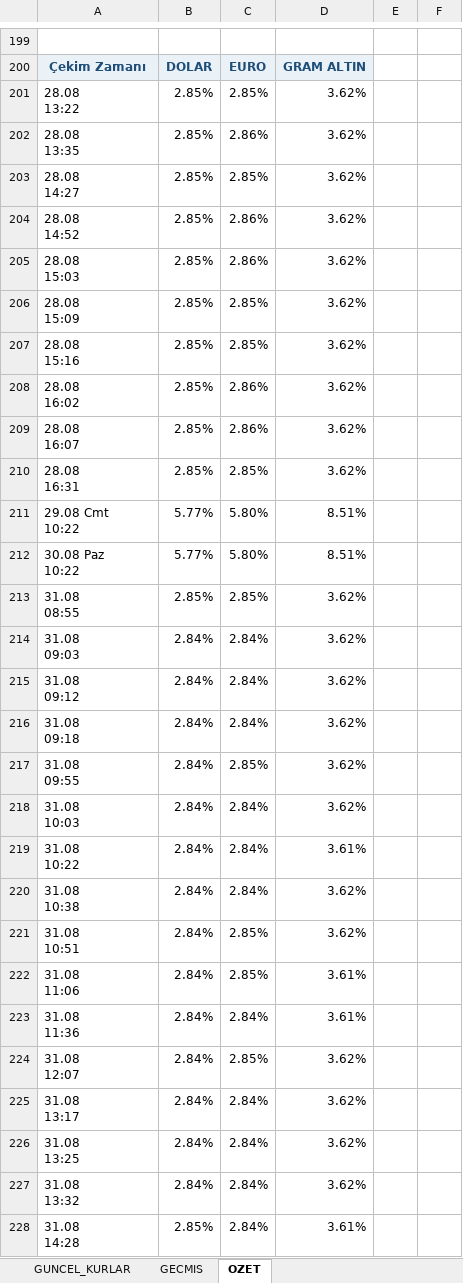
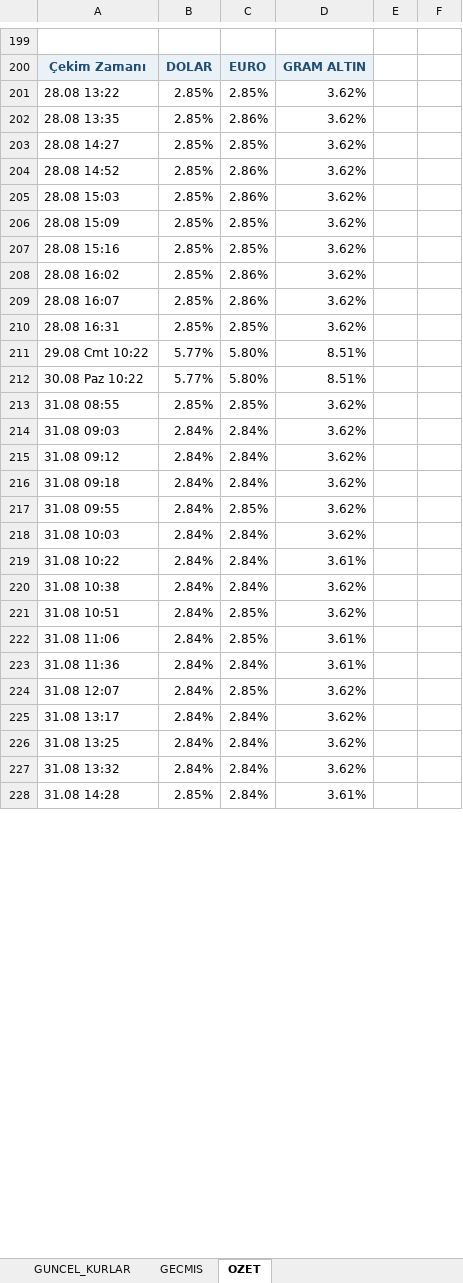
Before and after one commit to ozgeyamc/banka-kurlari-takip, an Excel workbook: output/banka_kurlari.xlsx, sheet OZET, drawn as a sheet; only a part is shown, gaps mark what is left out; values as stored, in another font and other column widths than the file's, no borders; charts and pictures not drawn; ↵ is a line break in a cell; the diff covers the shown part only; the diff names each change by its address in the sheet, - before the commit and + after, or states it on an @@ line.

```diff
--- a/output/banka_kurlari.xlsx (sheet OZET)
+++ b/output/banka_kurlari.xlsx (sheet OZET)
-A201: 28.08 ↵ 13:22
+A201: 28.08 13:22
-A202: 28.08 ↵ 13:35
+A202: 28.08 13:35
-A203: 28.08 ↵ 14:27
+A203: 28.08 14:27
-A204: 28.08 ↵ 14:52
+A204: 28.08 14:52
-A205: 28.08 ↵ 15:03
+A205: 28.08 15:03
-A206: 28.08 ↵ 15:09
+A206: 28.08 15:09
-A207: 28.08 ↵ 15:16
+A207: 28.08 15:16
-A208: 28.08 ↵ 16:02
+A208: 28.08 16:02
-A209: 28.08 ↵ 16:07
+A209: 28.08 16:07
-A210: 28.08 ↵ 16:31
+A210: 28.08 16:31
-A211: 29.08 Cmt ↵ 10:22
+A211: 29.08 Cmt 10:22
-A212: 30.08 Paz ↵ 10:22
+A212: 30.08 Paz 10:22
-A213: 31.08 ↵ 08:55
+A213: 31.08 08:55
-A214: 31.08 ↵ 09:03
+A214: 31.08 09:03
-A215: 31.08 ↵ 09:12
+A215: 31.08 09:12
-A216: 31.08 ↵ 09:18
+A216: 31.08 09:18
-A217: 31.08 ↵ 09:55
+A217: 31.08 09:55
-A218: 31.08 ↵ 10:03
+A218: 31.08 10:03
-A219: 31.08 ↵ 10:22
+A219: 31.08 10:22
-A220: 31.08 ↵ 10:38
+A220: 31.08 10:38
-A221: 31.08 ↵ 10:51
+A221: 31.08 10:51
-A222: 31.08 ↵ 11:06
+A222: 31.08 11:06
-A223: 31.08 ↵ 11:36
+A223: 31.08 11:36
-A224: 31.08 ↵ 12:07
+A224: 31.08 12:07
-A225: 31.08 ↵ 13:17
+A225: 31.08 13:17
-A226: 31.08 ↵ 13:25
+A226: 31.08 13:25
-A227: 31.08 ↵ 13:32
+A227: 31.08 13:32
-A228: 31.08 ↵ 14:28
+A228: 31.08 14:28
```
Also changed, not shown: 5 added rows and 125 edited cells elsewhere in this sheet, sheet GECMIS, sheet GUNCEL_KURLAR, charts or pictures, 2 other files.
